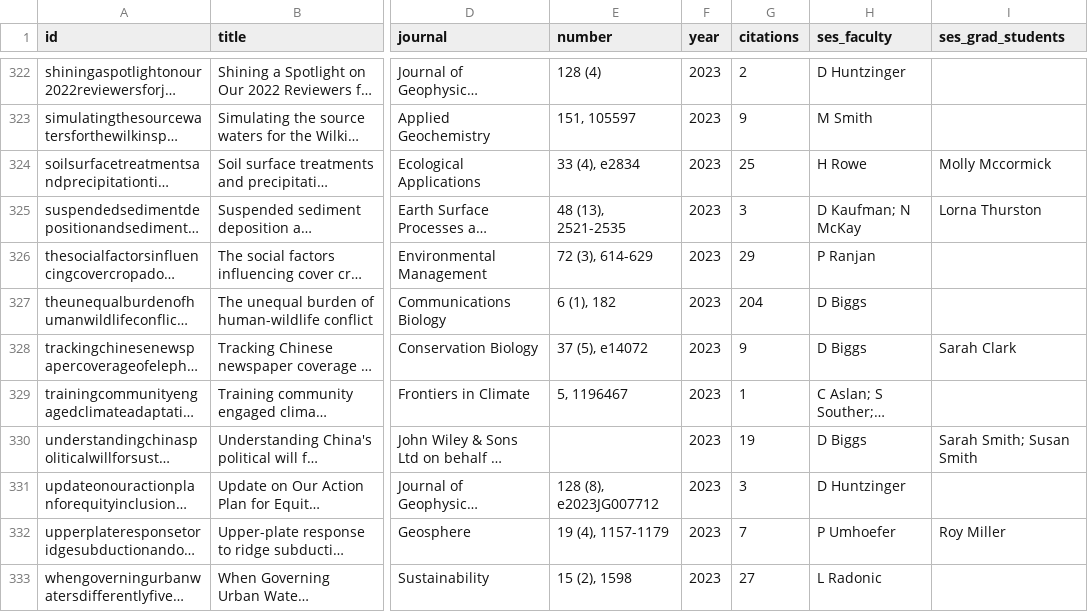
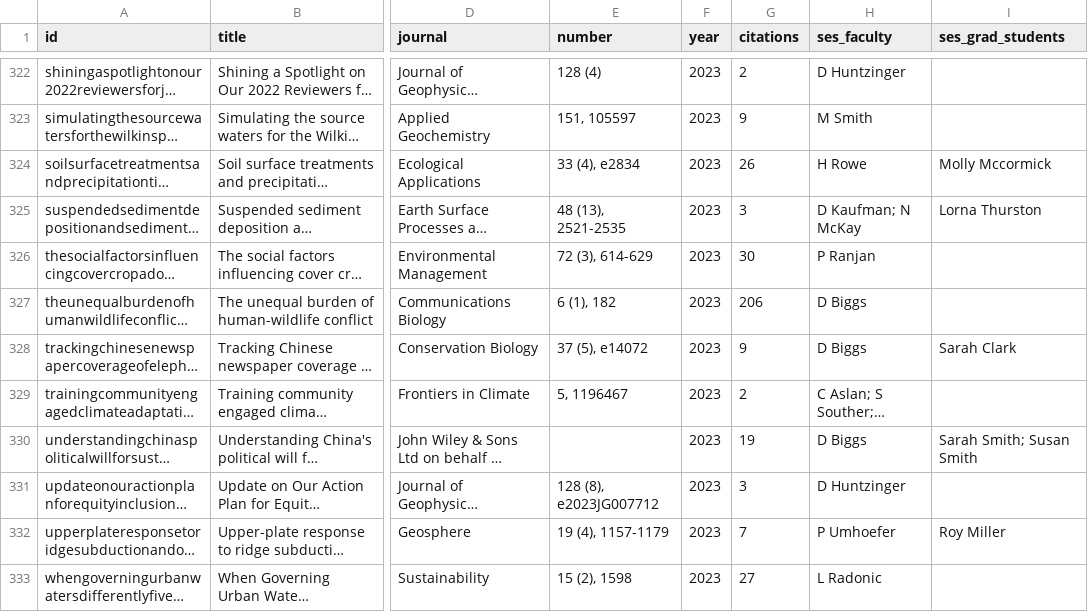
Before and after one commit to nau-ses-research/nau-ses-research.github.io, a CSV file: data/publications.csv, drawn as a sheet; only a part is shown, gaps mark what is left out; long unchanged cells end in …; the diff covers the shown part only; the diff names each change by its address in the sheet, - before the commit and + after, or states it on an @@ line.

Commit message:
Weekly publications update 2026-11-23 (#54)
Co-authored-by: Guy Clawdsen <guy@ses-nau.org>

```diff
--- a/data/publications.csv
+++ b/data/publications.csv
-G324 (citations): 25
+G324 (citations): 26
-G326 (citations): 29
+G326 (citations): 30
-G327 (citations): 204
+G327 (citations): 206
-G329 (citations): 1
+G329 (citations): 2
```
Also changed, not shown: 120 edited cells elsewhere in this file, data/deferred.csv.
